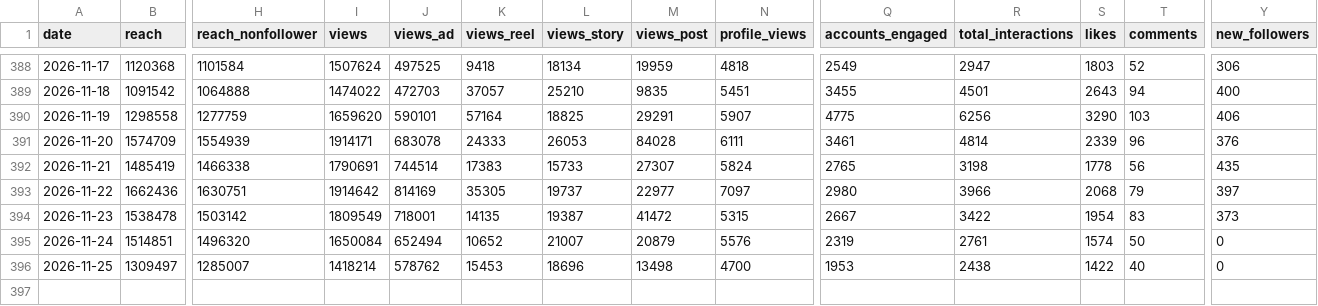
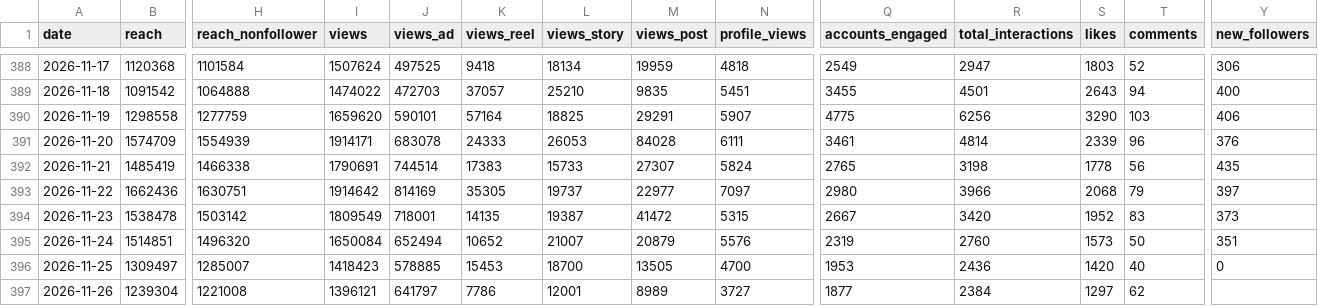
Before and after one commit to timkacloud-blip/bellissimo-instagram, a CSV file: data/account_daily.csv, drawn as a sheet; only a part is shown, gaps mark what is left out; rows hold the shown columns only; the diff names each change by its address in the sheet, - before the commit and + after, or states it on an @@ line.

```diff
--- a/data/account_daily.csv
+++ b/data/account_daily.csv
-R394 (total_interactions): 3422
+R394 (total_interactions): 3420
-S394 (likes): 1954
+S394 (likes): 1952
-R395 (total_interactions): 2761
+R395 (total_interactions): 2760
-S395 (likes): 1574
+S395 (likes): 1573
-Y395 (new_followers): 0
+Y395 (new_followers): 351
-I396 (views): 1418214
+I396 (views): 1418423
-J396 (views_ad): 578762
+J396 (views_ad): 578885
-L396 (views_story): 18696
+L396 (views_story): 18700
-M396 (views_post): 13498
+M396 (views_post): 13505
-R396 (total_interactions): 2438
+R396 (total_interactions): 2436
-S396 (likes): 1422
+S396 (likes): 1420
+row 397: 2026-11-26 | 1239304 | 1221008 | 1396121 | 641797 | 7786 | 12001 | 8989 | 3727 | 1877 | 2384 | 1297 | 62
```
Also changed, not shown: data/comp_daily.csv, data/followers.csv, 9 other files.
